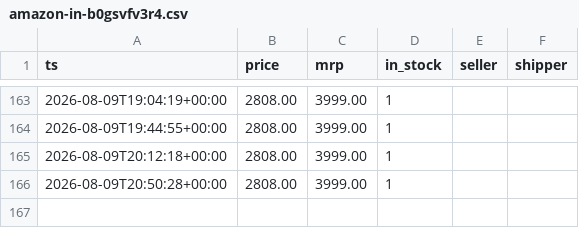
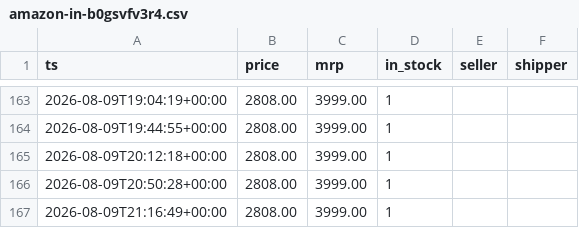
Before and after one commit to bhanu-thakur/price-sentinel, a CSV file: data/amazon-in-b0gsvfv3r4.csv, drawn as a sheet; only a part is shown, gaps mark what is left out.

```diff
--- a/data/amazon-in-b0gsvfv3r4.csv
+++ b/data/amazon-in-b0gsvfv3r4.csv
@@ -166 +166,2 @@ ts,price,mrp,in_stock,seller,shipper
 2026-08-09T20:50:28+00:00,2808.00,3999.00,1,,
+2026-08-09T21:16:49+00:00,2808.00,3999.00,1,,
```
Also changed, not shown: data/amazon-in-b08675psbt.csv, data/amazon-in-b0chjr8nld.csv, 2 other files.
